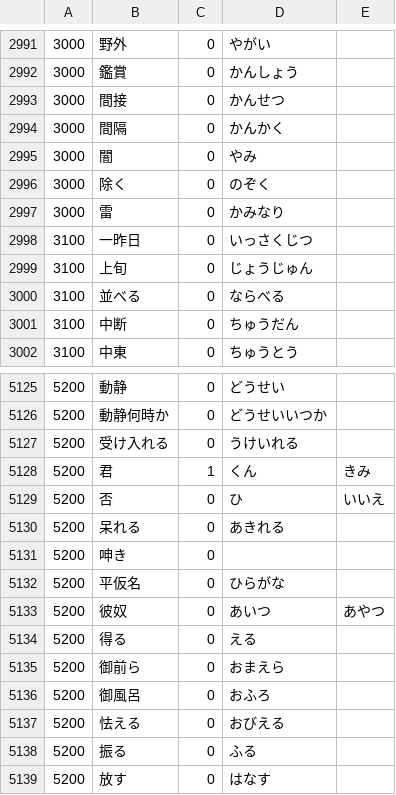
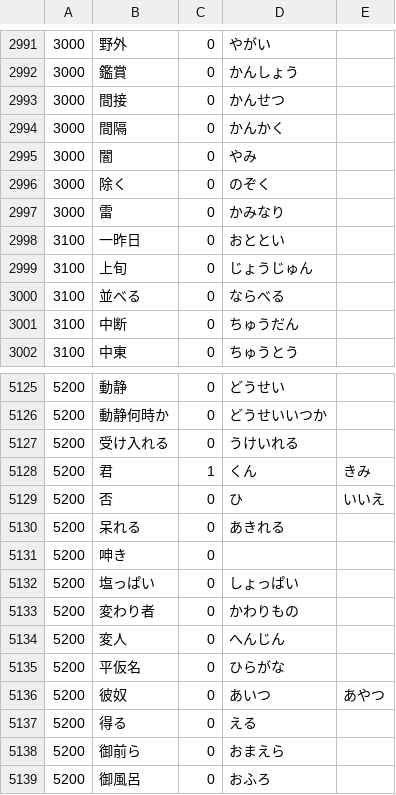
Before and after one commit to nevdelap/nevsjapanesevocab, a CSV file: vocab.csv, drawn as a sheet; only a part is shown, gaps mark what is left out; the shorter side is filled out with more unchanged rows.

Commit message:
vocab

```diff
--- a/vocab.csv
+++ b/vocab.csv
@@ -2997,3 +2997,3 @@
 3000,雷,0,かみなり
-3100,一昨日,0,いっさくじつ
+3100,一昨日,0,おととい
 3100,上旬,0,じょうじゅん
@@ -5131,2 +5131,5 @@
 5200,呻き,0,
+5200,塩っぱい,0,しょっぱい
+5200,変わり者,0,かわりもの
+5200,変人,0,へんじん
 5200,平仮名,0,ひらがな
```
